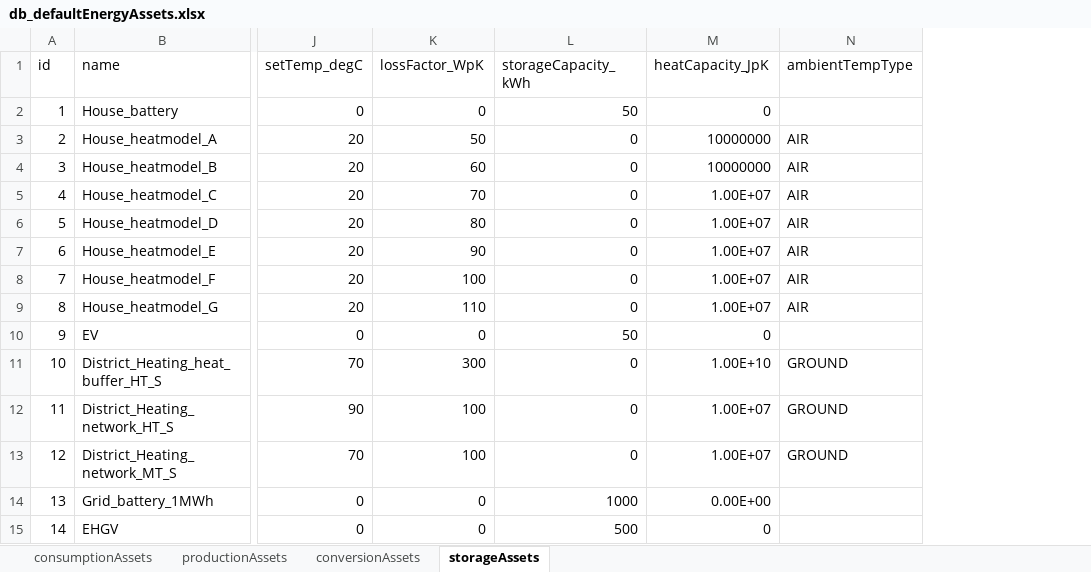
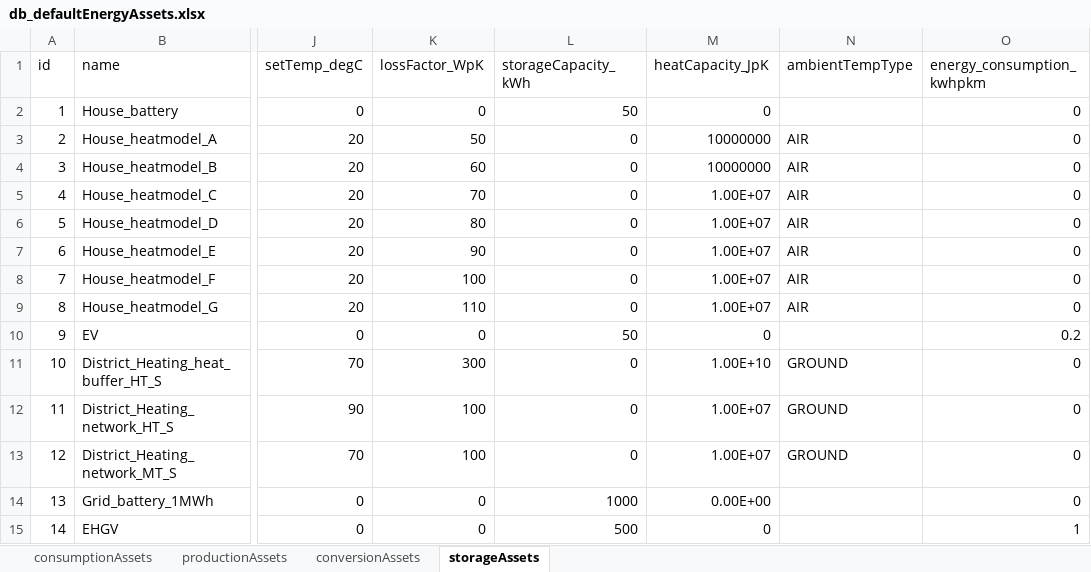
Before and after one commit to Zenmo/HOLON, an Excel workbook: Base/db_defaultEnergyAssets.xlsx, sheet storageAssets, drawn as a sheet; only a part is shown, gaps mark what is left out; values as stored, in another font and other column widths than the file's, no borders; the diff names each change by its address in the sheet, - before the commit and + after, or states it on an @@ line.

Commit message:
Data input for trucks
E-trucks input data agnost gemaakt

```diff
--- a/Base/db_defaultEnergyAssets.xlsx (sheet storageAssets)
+++ b/Base/db_defaultEnergyAssets.xlsx (sheet storageAssets)
+column O (energy_consumption_kwhpkm), rows 2-15: 0 | 0 | 0 | 0 | 0 | 0 | 0 | 0 | 0.2 | 0 | 0 | 0 | 0 | 1
```
Also changed, not shown: 9 other files.
